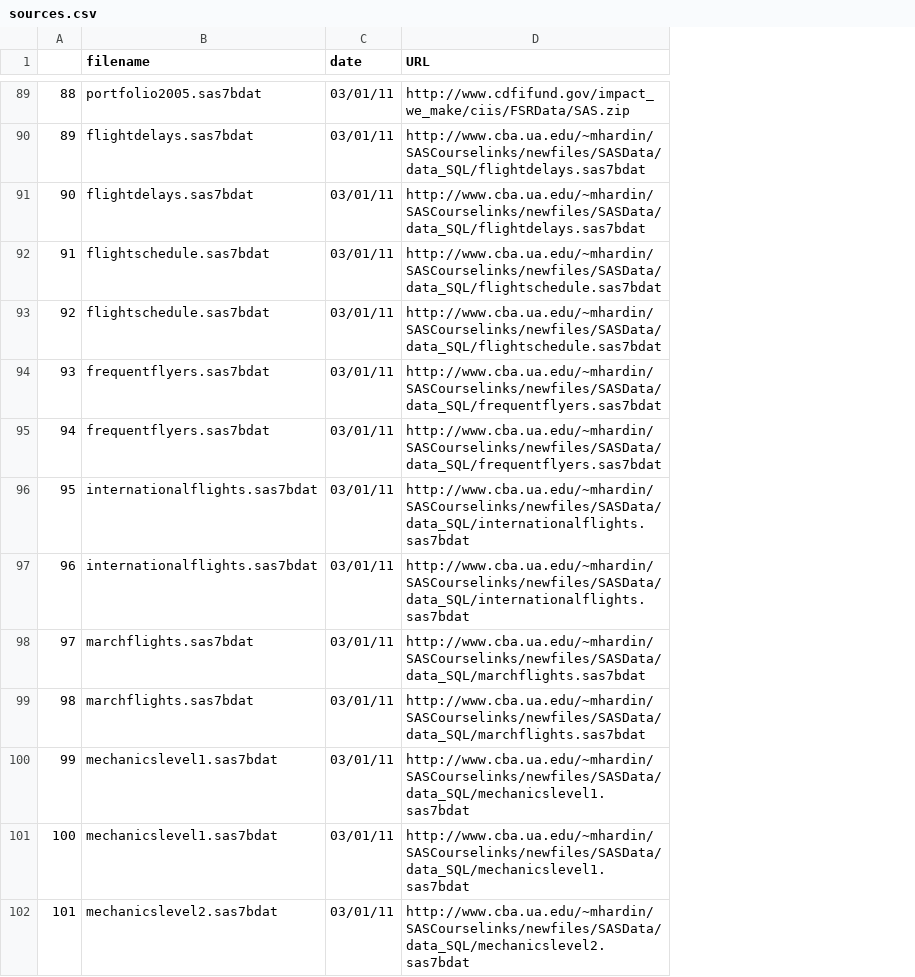
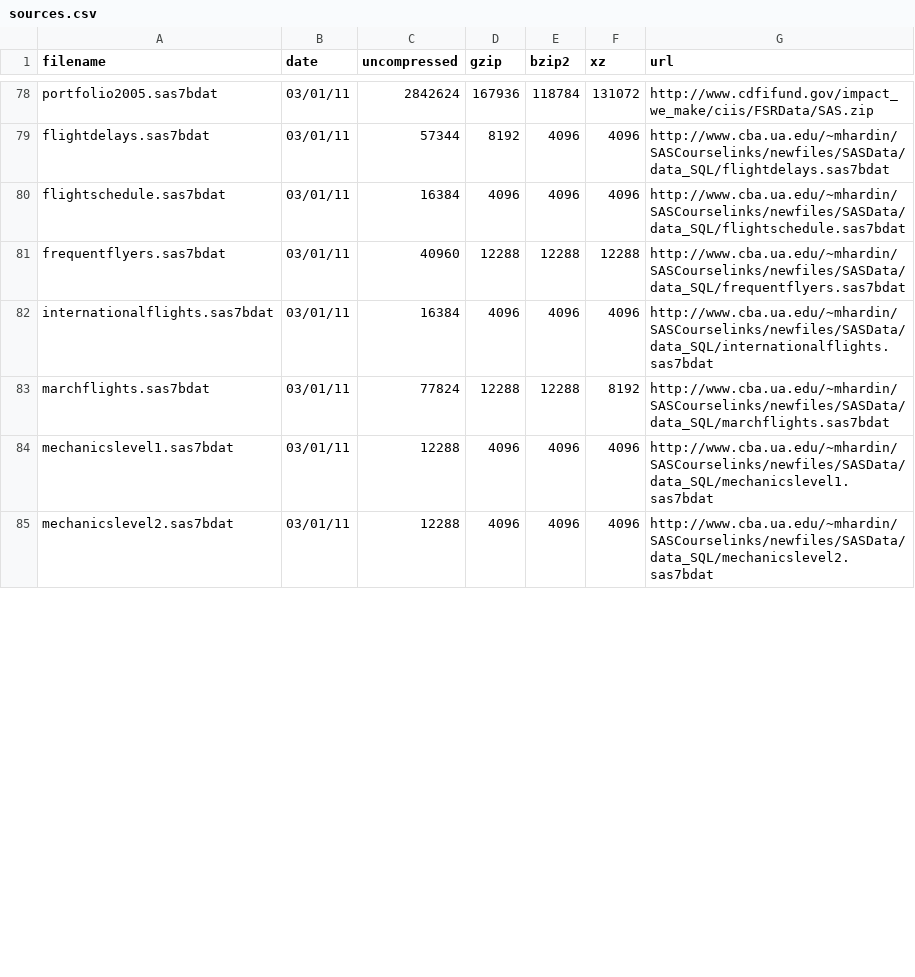
Before and after one commit to BioStatMatt/sas7bdat, a CSV file: data/sources.csv, drawn as a sheet; only a part is shown, gaps mark what is left out; removed rows and columns are numbered as before the commit, all else as after; the diff covers the shown part only; the diff names each change by its address in the sheet, - before the commit and + after, or states it on an @@ line.

Commit message:
consolidated source/compression info; added mechanism to download test data

```diff
--- a/data/sources.csv
+++ b/data/sources.csv
-column A, rows 89-90: 88 | 89; rows 93-94: 92 | 93; rows 97-98: 96 | 97; rows 101-102: 100 | 101
+column C (uncompressed), rows 78-85: 2842624 | 57344 | 16384 | 40960 | 16384 | 77824 | 12288 | 12288
+column D (gzip), rows 78-85: 167936 | 8192 | 4096 | 12288 | 4096 | 12288 | 4096 | 4096
+column E (bzip2), rows 78-85: 118784 | 4096 | 4096 | 12288 | 4096 | 12288 | 4096 | 4096
+column F (xz), rows 78-85: 131072 | 4096 | 4096 | 12288 | 4096 | 8192 | 4096 | 4096
-G1: URL
+G1: url
-row 91: 90 | flightdelays.sas7bdat | 03/01/11 | http://www.cba.ua.edu/~mhardin/SASCourselinks/newfiles/SASData/data_SQL/flightdelays.sas7bdat
-row 92: 91 | flightschedule.sas7bdat | 03/01/11 | http://www.cba.ua.edu/~mhardin/SASCourselinks/newfiles/SASData/data_SQL/flightschedule.sas7bdat
-row 95: 94 | frequentflyers.sas7bdat | 03/01/11 | http://www.cba.ua.edu/~mhardin/SASCourselinks/newfiles/SASData/data_SQL/frequentflyers.sas7bdat
-row 96: 95 | internationalflights.sas7bdat | 03/01/11 | http://www.cba.ua.edu/~mhardin/SASCourselinks/newfiles/SASData/data_SQL/internationalflights.sas7bdat
-row 99: 98 | marchflights.sas7bdat | 03/01/11 | http://www.cba.ua.edu/~mhardin/SASCourselinks/newfiles/SASData/data_SQL/marchflights.sas7bdat
-row 100: 99 | mechanicslevel1.sas7bdat | 03/01/11 | http://www.cba.ua.edu/~mhardin/SASCourselinks/newfiles/SASData/data_SQL/mechanicslevel1.sas7bdat
```
Also changed, not shown: 1 added row, 18 removed rows and 1 edited cell elsewhere in this file, 6 other files.
